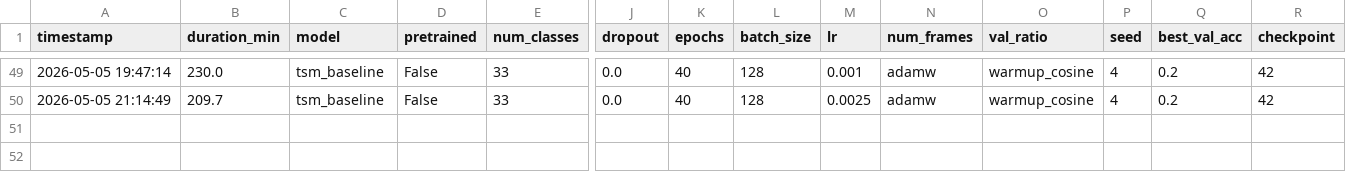
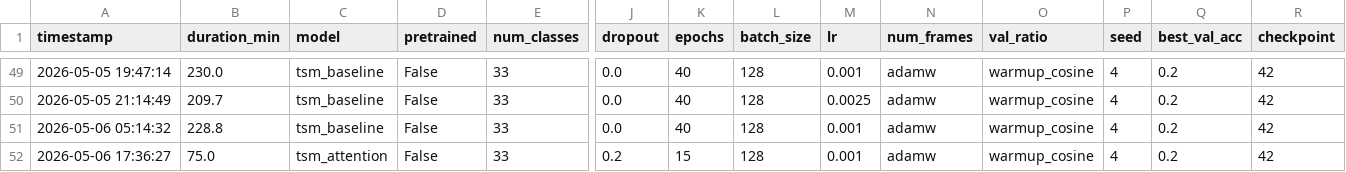
Before and after one commit to Aichai314/What_Happens_Next_DL_Gaetan_Marius, a CSV file: training_results.csv, drawn as a sheet; only a part is shown, gaps mark what is left out; rows hold the shown columns only; the diff names each change by its address in the sheet, - before the commit and + after, or states it on an @@ line.

Commit message:
Added 6channels, 2 stage training and new stem

```diff
--- a/training_results.csv
+++ b/training_results.csv
+row 51: 2026-05-06 05:14:32 | 228.8 | tsm_baseline | False | 33 | 0.0 | 40 | 128 | 0.001 | adamw | warmup_cosine | 4 | 0.2 | 42
+row 52: 2026-05-06 17:36:27 | 75.0 | tsm_attention | False | 33 | 0.2 | 15 | 128 | 0.001 | adamw | warmup_cosine | 4 | 0.2 | 42
```
Also changed, not shown: 16 other files.
